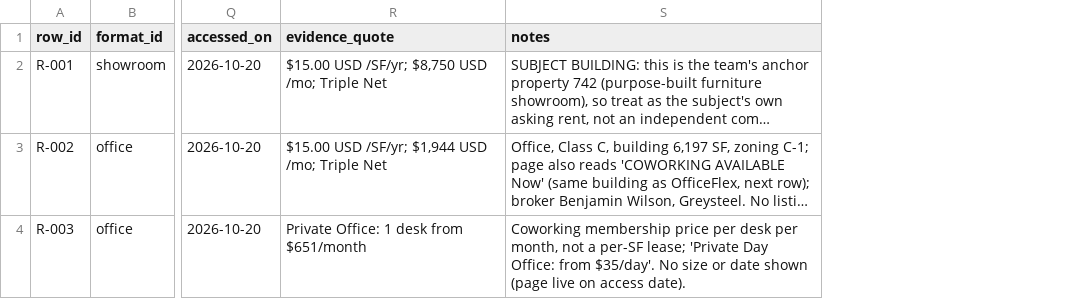
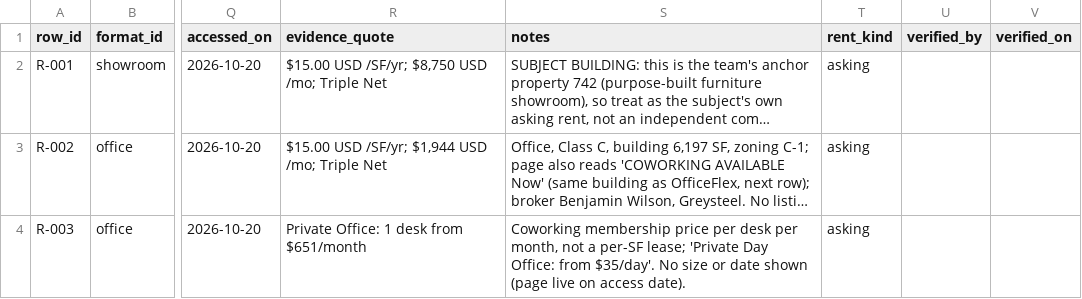
Before and after one commit to jetton999/pricing-the-unpriced, a CSV file: team/comps/library/rents.csv, drawn as a sheet; only a part is shown, gaps mark what is left out; long unchanged cells end in …; the diff covers the shown part only; the diff names each change by its address in the sheet, - before the commit and + after, or states it on an @@ line.

```diff
--- a/team/comps/library/rents.csv
+++ b/team/comps/library/rents.csv
+column T (rent_kind), rows 2-4: all asking
+column U (verified_by), empty
+column V (verified_on), empty
```
Also changed, not shown: 2 added rows and 1 edited cell elsewhere in this file, team/comps/library/benchmarks.csv, team/comps/library/operators.csv, 8 other files.
